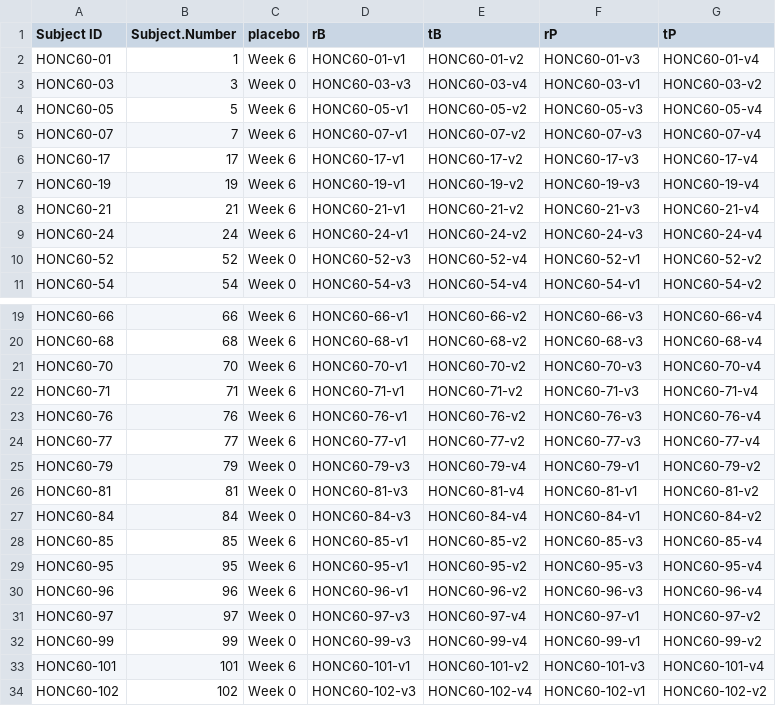
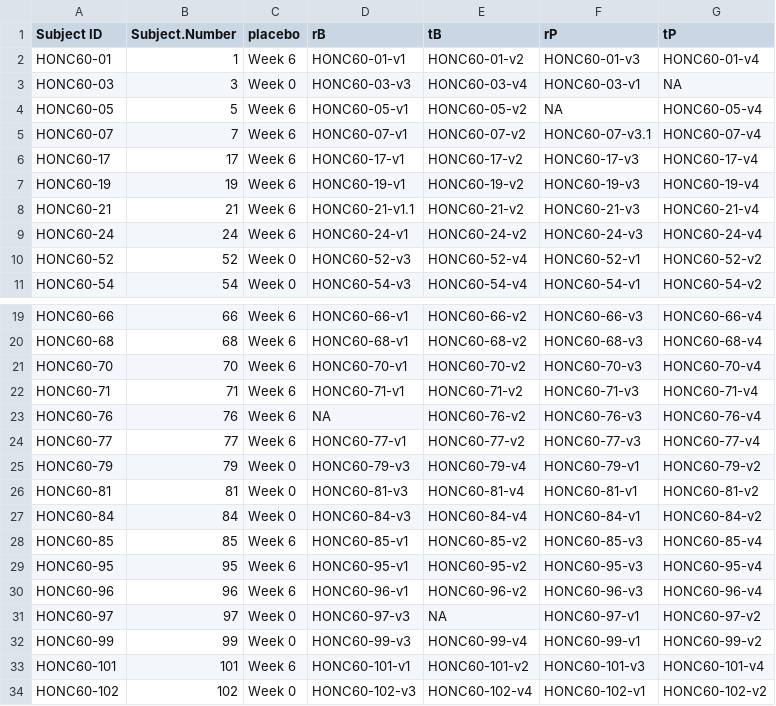
Before and after one commit to spakowiczlab/bewell, a CSV file: data/derived/timepoint_key.csv, drawn as a sheet; only a part is shown, gaps mark what is left out.

Commit message:
Update timepoint key to include .1 samples

```diff
--- a/data/derived/timepoint_key.csv
+++ b/data/derived/timepoint_key.csv
@@ -2,8 +2,8 @@ Subject ID,Subject.Number,placebo,rB,tB,rP,tP
 HONC60-01,1,Week 6,HONC60-01-v1,HONC60-01-v2,HONC60-01-v3,HONC60-01-v4
-HONC60-03,3,Week 0,HONC60-03-v3,HONC60-03-v4,HONC60-03-v1,HONC60-03-v2
-HONC60-05,5,Week 6,HONC60-05-v1,HONC60-05-v2,HONC60-05-v3,HONC60-05-v4
-HONC60-07,7,Week 6,HONC60-07-v1,HONC60-07-v2,HONC60-07-v3,HONC60-07-v4
+HONC60-03,3,Week 0,HONC60-03-v3,HONC60-03-v4,HONC60-03-v1,NA
+HONC60-05,5,Week 6,HONC60-05-v1,HONC60-05-v2,NA,HONC60-05-v4
+HONC60-07,7,Week 6,HONC60-07-v1,HONC60-07-v2,HONC60-07-v3.1,HONC60-07-v4
 HONC60-17,17,Week 6,HONC60-17-v1,HONC60-17-v2,HONC60-17-v3,HONC60-17-v4
 HONC60-19,19,Week 6,HONC60-19-v1,HONC60-19-v2,HONC60-19-v3,HONC60-19-v4
-HONC60-21,21,Week 6,HONC60-21-v1,HONC60-21-v2,HONC60-21-v3,HONC60-21-v4
+HONC60-21,21,Week 6,HONC60-21-v1.1,HONC60-21-v2,HONC60-21-v3,HONC60-21-v4
 HONC60-24,24,Week 6,HONC60-24-v1,HONC60-24-v2,HONC60-24-v3,HONC60-24-v4
@@ -22,3 +22,3 @@ HONC60-70,70,Week 6,HONC60-70-v1,HONC60-70-v2,HONC60-70-v3,HONC60-70-v4
 HONC60-71,71,Week 6,HONC60-71-v1,HONC60-71-v2,HONC60-71-v3,HONC60-71-v4
-HONC60-76,76,Week 6,HONC60-76-v1,HONC60-76-v2,HONC60-76-v3,HONC60-76-v4
+HONC60-76,76,Week 6,NA,HONC60-76-v2,HONC60-76-v3,HONC60-76-v4
 HONC60-77,77,Week 6,HONC60-77-v1,HONC60-77-v2,HONC60-77-v3,HONC60-77-v4
@@ -30,3 +30,3 @@ HONC60-95,95,Week 6,HONC60-95-v1,HONC60-95-v2,HONC60-95-v3,HONC60-95-v4
 HONC60-96,96,Week 6,HONC60-96-v1,HONC60-96-v2,HONC60-96-v3,HONC60-96-v4
-HONC60-97,97,Week 0,HONC60-97-v3,HONC60-97-v4,HONC60-97-v1,HONC60-97-v2
+HONC60-97,97,Week 0,HONC60-97-v3,NA,HONC60-97-v1,HONC60-97-v2
 HONC60-99,99,Week 0,HONC60-99-v3,HONC60-99-v4,HONC60-99-v1,HONC60-99-v2
```
